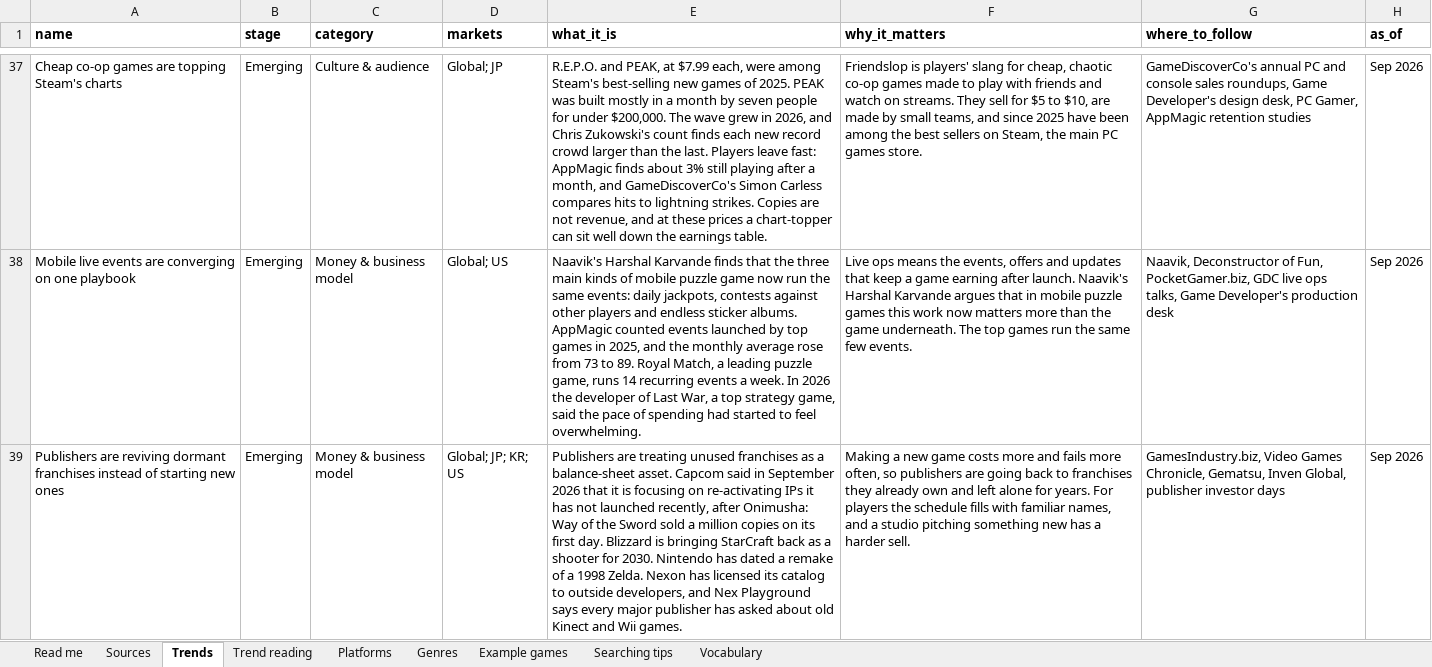
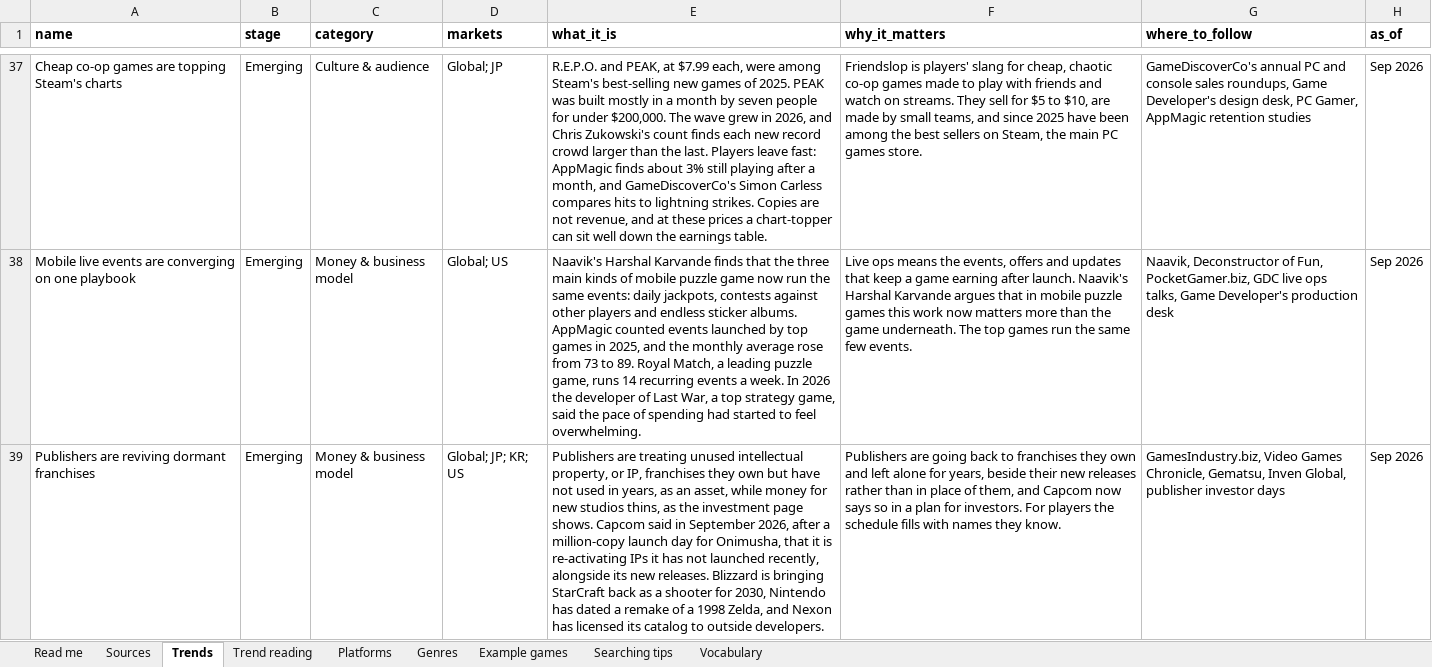
Before and after one commit to itsmepants2/games-research-starter-pack-data, an Excel workbook: games-research-starter-pack.xlsx, sheet Trends, drawn as a sheet; only a part is shown, gaps mark what is left out; values as stored, in another font and other column widths than the file's, no borders; the diff names each change by its address in the sheet, - before the commit and + after, or states it on an @@ line.

Commit message:
Update the data to the workbook of 2026-09-17
923 sources, 10 markets, 38 trends, 35 platforms, 30 genres.

Copied from public/downloads/ by scripts/build-mirror.mjs in the site
repository. Every count in the README is read from data/downloads.json rather
than typed, so it describes the files beside it.

```diff
--- a/games-research-starter-pack.xlsx (sheet Trends)
+++ b/games-research-starter-pack.xlsx (sheet Trends)
-A39 (name): …dormant franchises instead of starting new ones
+A39 (name): …dormant franchises
-E39 (what_it_is): …treating unused franchises as a balance-sheet asset. Capcom said in September 2026 that it is focusing on re-activating IPs it has not launched recently, after Onimusha: Way of the Sword sold a million copies on its first day. Blizzard is bringing StarCraft back as a shooter for 2030. Nintendo has dated a remake of a 1998 Zelda. Nexon has licensed its catalog to outside developers, and Nex Playground says every major publisher has asked about old Kinect and Wii games.
+E39 (what_it_is): …treating unused intellectual property, or IP, franchises they own but have not used in years, as an asset, while money for new studios thins, as the investment page shows. Capcom said in September 2026, after a million-copy launch day for Onimusha, that it is re-activating IPs it has not launched recently, alongside its new releases. Blizzard is bringing StarCraft back as a shooter for 2030, Nintendo has dated a remake of a 1998 Zelda, and Nexon has licensed its catalog to outside developers.
-F39 (why_it_matters): Making a new game costs more and fails more often, so publishers are going back to franchises they already own and left alone for years. For players the schedule fills with familiar names, and a studio pitching something new has a harder sell.
+F39 (why_it_matters): Publishers are going back to franchises they own and left alone for years, beside their new releases rather than in place of them, and Capcom now says so in a plan for investors. For players the schedule fills with names they know.
```
Also changed, not shown: sheet Trend reading, 3 other files.
